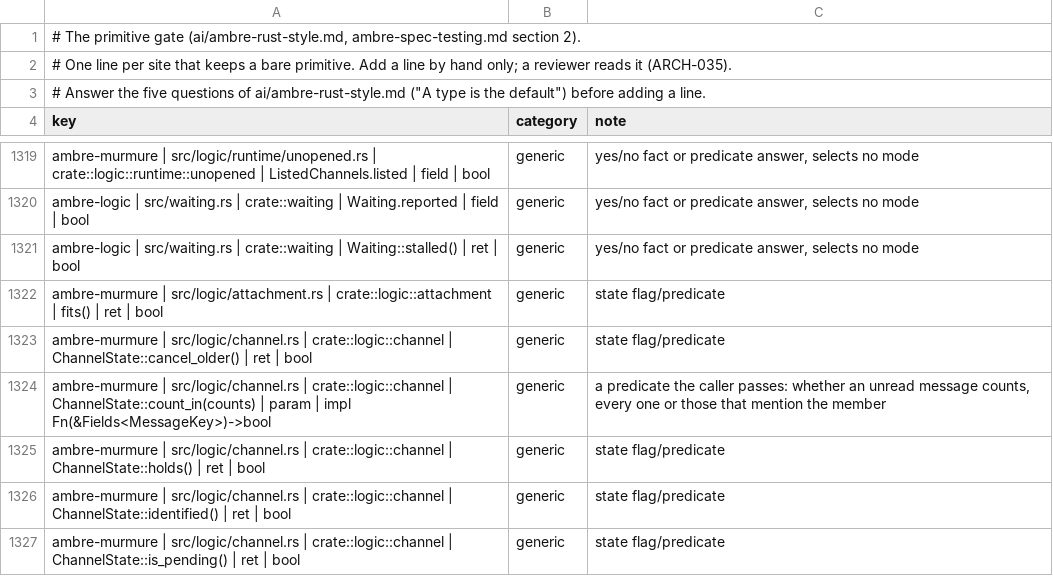
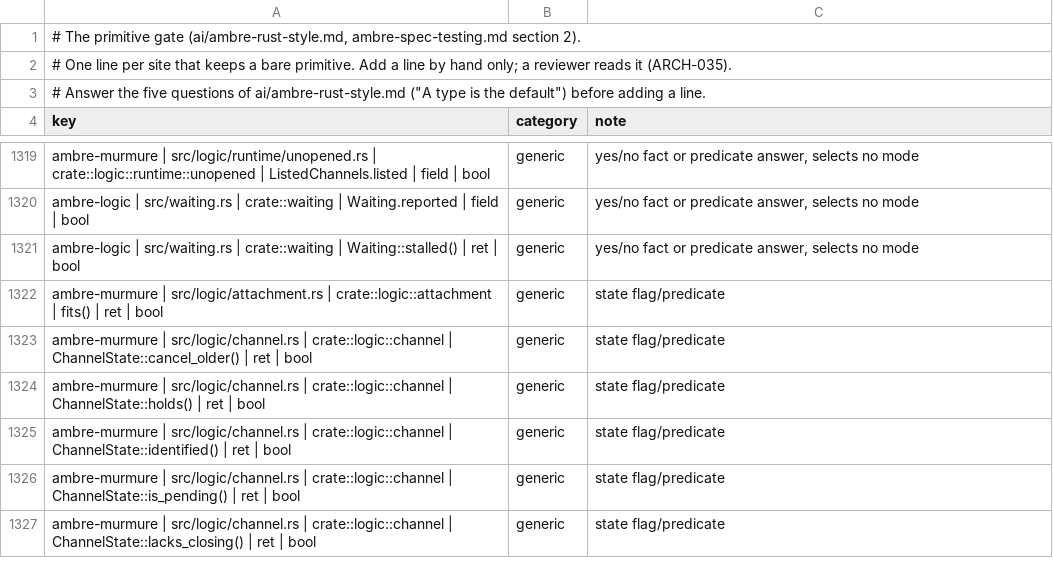
Before and after one commit to ambre-suite/ambre, a TSV file: specs/1-Foundations/ambre-primitives.tsv, drawn as a sheet; only a part is shown, gaps mark what is left out; the shorter side is filled out with more unchanged rows.

```diff
--- a/specs/1-Foundations/ambre-primitives.tsv
+++ b/specs/1-Foundations/ambre-primitives.tsv
@@ -1323,3 +1323,2 @@ ambre-murmure | src/logic/attachment.rs | crate::logic::attachment | fits() | re
 ambre-murmure | src/logic/channel.rs | crate::logic::channel | ChannelState::cancel_older() | ret | bool	generic	state flag/predicate
-ambre-murmure | src/logic/channel.rs | crate::logic::channel | ChannelState::count_in(counts) | param | impl Fn(&Fields<MessageKey>)->bool	generic	a predicate the caller passes: whether an unread message counts, every one or those that mention the member
 ambre-murmure | src/logic/channel.rs | crate::logic::channel | ChannelState::holds() | ret | bool	generic	state flag/predicate
```
Also changed, not shown: 21 other files.
